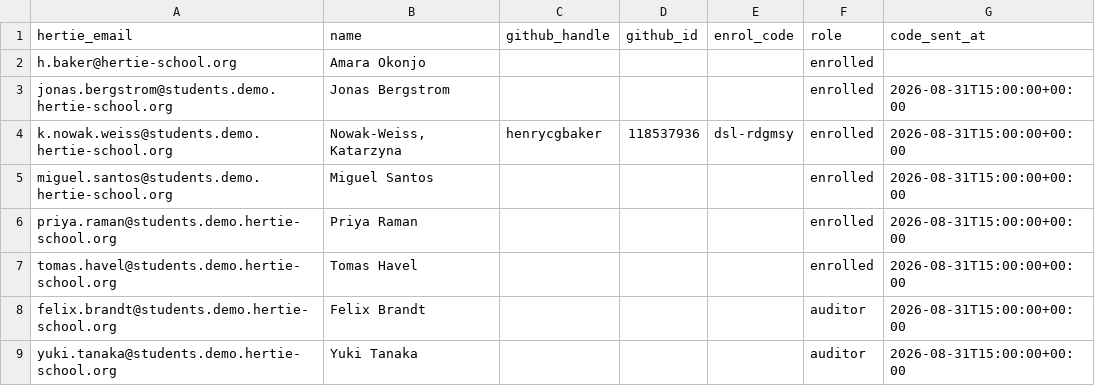
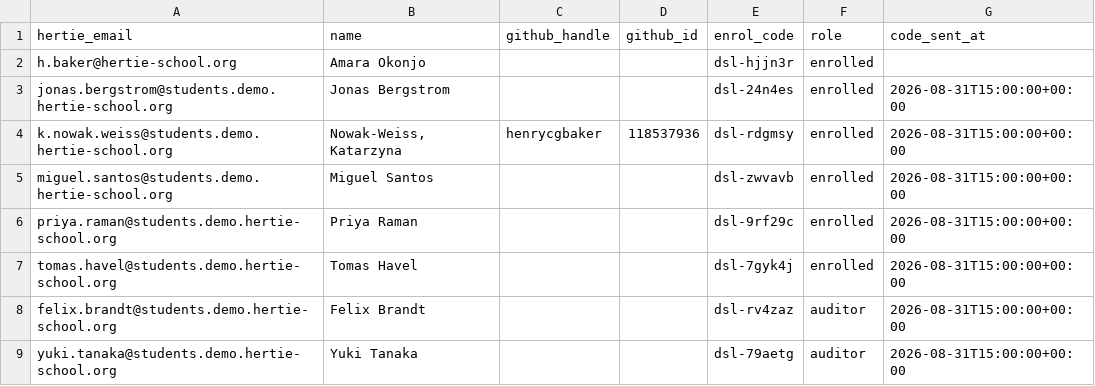
Before and after one commit to hertie-dsl-demo-f2026/classroom-config, a CSV file: students.csv, drawn as a sheet.

Commit message:
roster: assign 7 enrolment code(s)

```diff
--- a/students.csv
+++ b/students.csv
@@ -1,9 +1,9 @@
 hertie_email,name,github_handle,github_id,enrol_code,role,code_sent_at
-h.baker@hertie-school.org,Amara Okonjo,,,,enrolled,
-jonas.bergstrom@students.demo.hertie-school.org,Jonas Bergstrom,,,,enrolled,2026-08-31T15:00:00+00:00
+h.baker@hertie-school.org,Amara Okonjo,,,dsl-hjjn3r,enrolled,
+jonas.bergstrom@students.demo.hertie-school.org,Jonas Bergstrom,,,dsl-24n4es,enrolled,2026-08-31T15:00:00+00:00
 k.nowak.weiss@students.demo.hertie-school.org,"Nowak-Weiss, Katarzyna",henrycgbaker,118537936,dsl-rdgmsy,enrolled,2026-08-31T15:00:00+00:00
-miguel.santos@students.demo.hertie-school.org,Miguel Santos,,,,enrolled,2026-08-31T15:00:00+00:00
-priya.raman@students.demo.hertie-school.org,Priya Raman,,,,enrolled,2026-08-31T15:00:00+00:00
-tomas.havel@students.demo.hertie-school.org,Tomas Havel,,,,enrolled,2026-08-31T15:00:00+00:00
-felix.brandt@students.demo.hertie-school.org,Felix Brandt,,,,auditor,2026-08-31T15:00:00+00:00
-yuki.tanaka@students.demo.hertie-school.org,Yuki Tanaka,,,,auditor,2026-08-31T15:00:00+00:00
+miguel.santos@students.demo.hertie-school.org,Miguel Santos,,,dsl-zwvavb,enrolled,2026-08-31T15:00:00+00:00
+priya.raman@students.demo.hertie-school.org,Priya Raman,,,dsl-9rf29c,enrolled,2026-08-31T15:00:00+00:00
+tomas.havel@students.demo.hertie-school.org,Tomas Havel,,,dsl-7gyk4j,enrolled,2026-08-31T15:00:00+00:00
+felix.brandt@students.demo.hertie-school.org,Felix Brandt,,,dsl-rv4zaz,auditor,2026-08-31T15:00:00+00:00
+yuki.tanaka@students.demo.hertie-school.org,Yuki Tanaka,,,dsl-79aetg,auditor,2026-08-31T15:00:00+00:00
```
